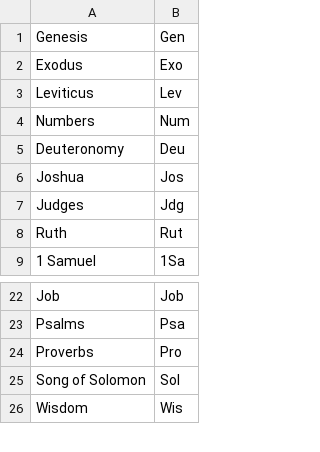
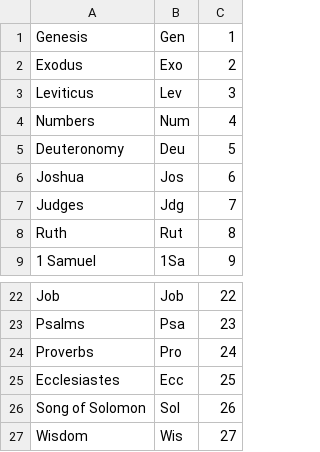
Before and after one commit to ndrew222/jb, a TSV file: contents.tsv, drawn as a sheet; only a part is shown, gaps mark what is left out; the diff names each change by its address in the sheet, - before the commit and + after, or states it on an @@ line.

Commit message:
no wonder there was a missing book lmao. I forgot Ecclesiastes

```diff
--- a/contents.tsv
+++ b/contents.tsv
+column C, rows 1-9: 1 | 2 | 3 | 4 | 5 | 6 | 7 | 8 | 9; rows 22-24: 22 | 23 | 24; rows 26-27: 26 | 27
+row 25: Ecclesiastes | Ecc | 25
```
Also changed, not shown: 1 other file.
